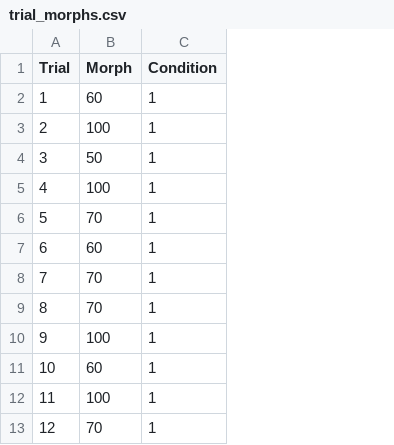
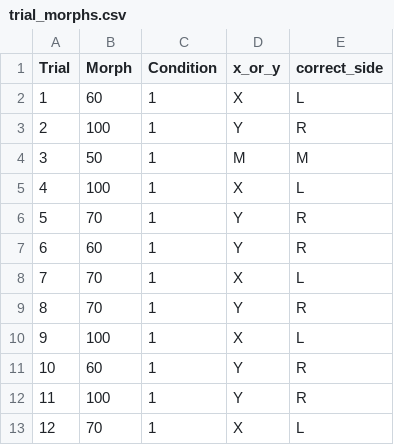
Before and after one commit to benjamindemayo/soc_ref_category, a CSV file: analysis/trial_morphs.csv, drawn as a sheet; only a part is shown; the diff names each change by its address in the sheet, - before the commit and + after, or states it on an @@ line.

Commit message:
changes trial morphs to have sides, takes sensitive info out of demo sheet

```diff
--- a/analysis/trial_morphs.csv
+++ b/analysis/trial_morphs.csv
+column D (x_or_y), rows 2-13: X | Y | M | X | Y | Y | X | Y | X | Y | Y | X
+column E (correct_side), rows 2-13: L | R | M | L | R | R | L | R | L | R | R | L
```
Also changed, not shown: analysis/trial_data/020218_01.csv, 2 other files.
